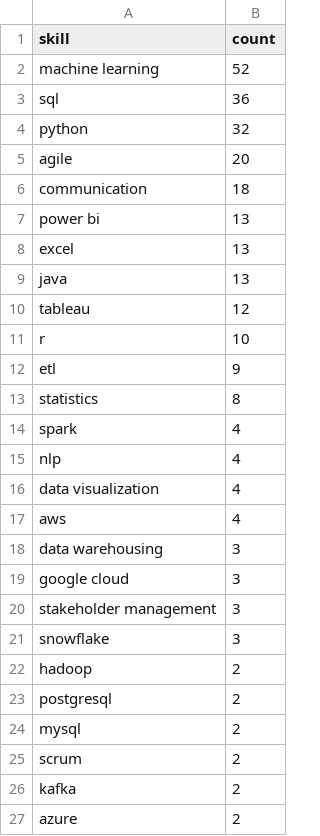
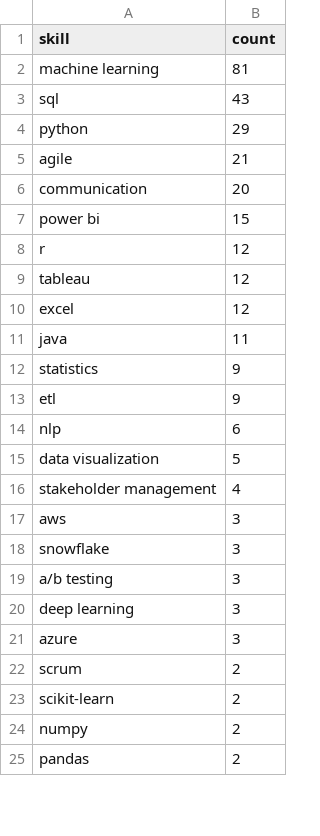
Before and after one commit to Maneeshraja19/job-market-intelligence, a CSV file: data/processed/skill_counts.csv, drawn as a sheet; only a part is shown; the diff covers the shown part only.

```diff
--- a/data/processed/skill_counts.csv
+++ b/data/processed/skill_counts.csv
@@ -1,27 +1,25 @@
 skill,count
-machine learning,52
-sql,36
-python,32
-agile,20
-communication,18
-power bi,13
-excel,13
-java,13
+machine learning,81
+sql,43
+python,29
+agile,21
+communication,20
+power bi,15
+r,12
 tableau,12
-r,10
+excel,12
+java,11
+statistics,9
 etl,9
-statistics,8
-spark,4
-nlp,4
-data visualization,4
-aws,4
-data warehousing,3
-google cloud,3
-stakeholder management,3
+nlp,6
+data visualization,5
+stakeholder management,4
+aws,3
 snowflake,3
-hadoop,2
-postgresql,2
-mysql,2
+a/b testing,3
+deep learning,3
+azure,3
 scrum,2
-kafka,2
-azure,2
+scikit-learn,2
+numpy,2
+pandas,2
```
Also changed, not shown: 3 added rows, 5 removed rows and 2 edited cells elsewhere in this file, data/processed/job_postings_with_skills.csv.
